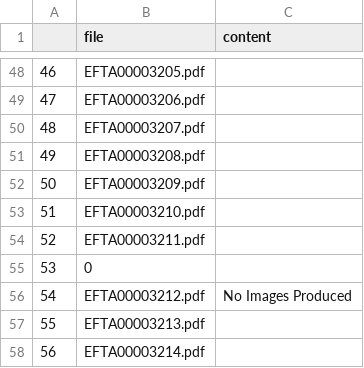
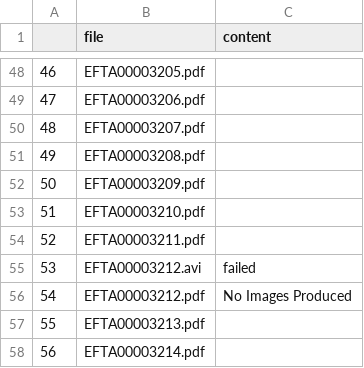
Before and after one commit to GDSMN/mineracao_arquivos_epstein_2026, a CSV file: dataset2.csv, drawn as a sheet; only a part is shown, gaps mark what is left out; the diff names each change by its address in the sheet, - before the commit and + after, or states it on an @@ line.

```diff
--- a/dataset2.csv
+++ b/dataset2.csv
-B55 (file): 0
+B55 (file): EFTA00003212.avi
-C55 (content): (empty)
+C55 (content): failed
```
Also changed, not shown: dataset3.csv, 2 other files.
